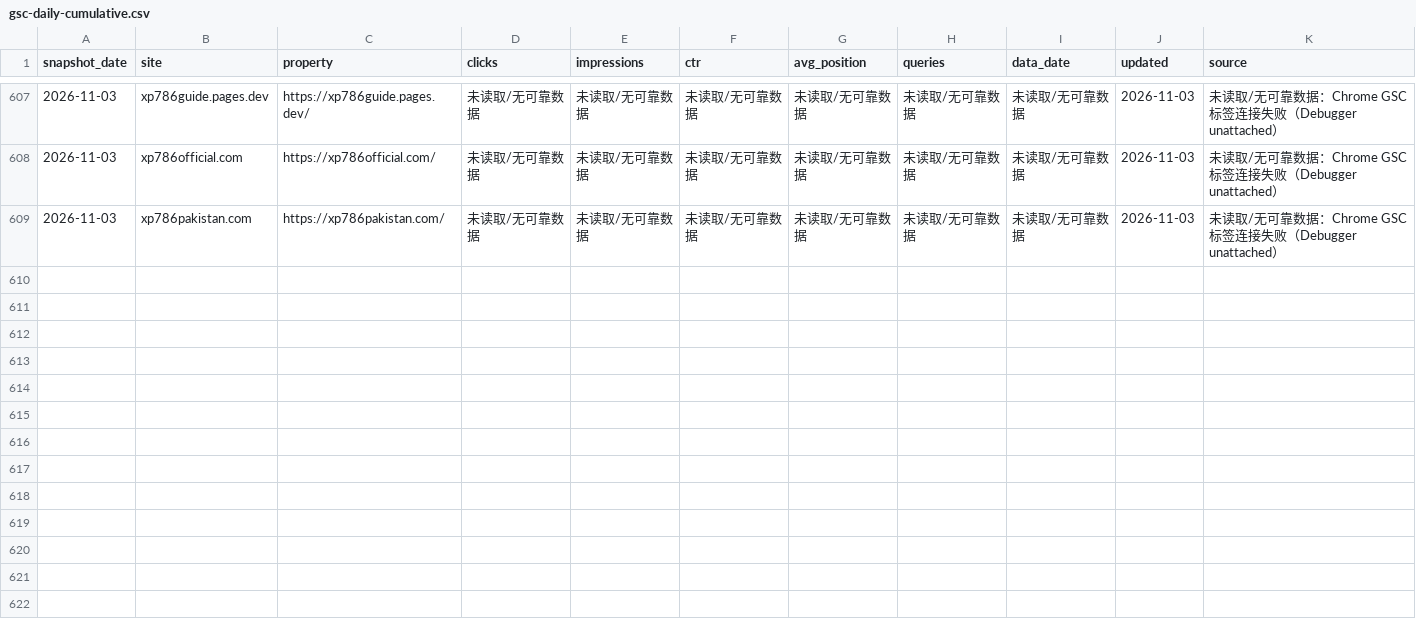
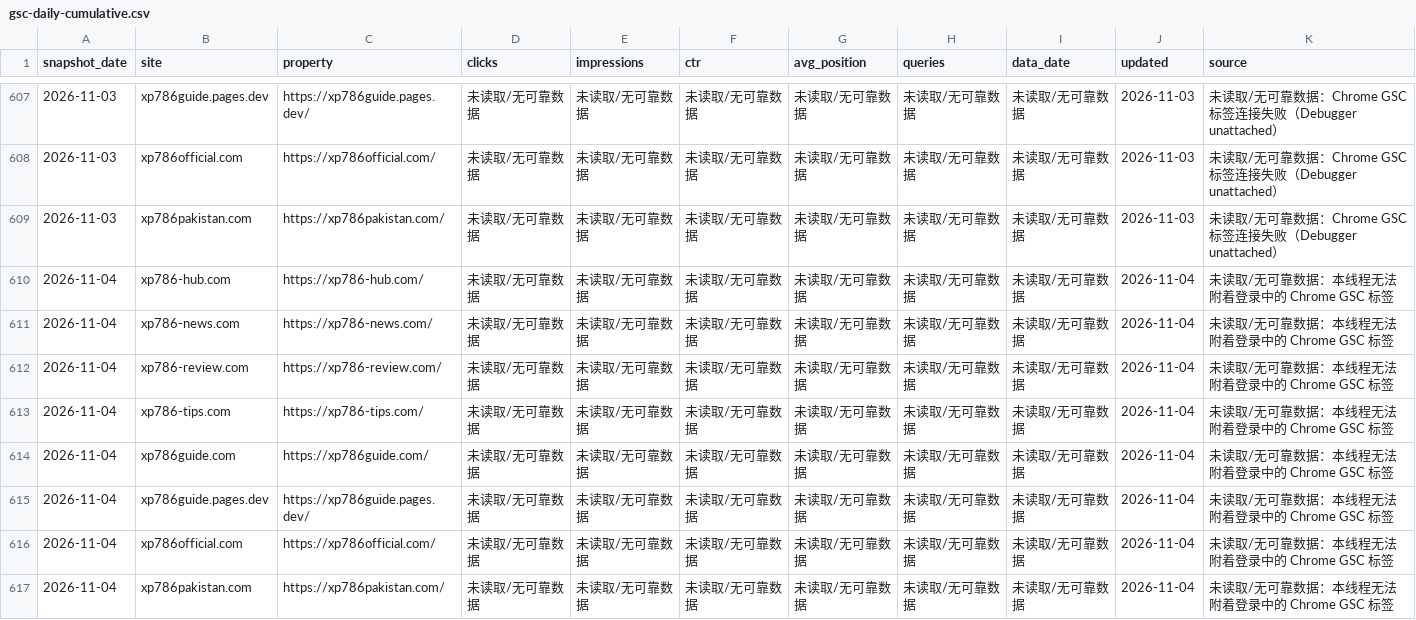
Before and after one commit to liu061199-ship-it/bulk-site-factory, a CSV file: output/gsc-daily-cumulative.csv, drawn as a sheet; only a part is shown, gaps mark what is left out.

```diff
--- a/output/gsc-daily-cumulative.csv
+++ b/output/gsc-daily-cumulative.csv
@@ -609 +609,9 @@
 "2026-11-03","xp786pakistan.com","https://xp786pakistan.com/","未读取/无可靠数据","未读取/无可靠数据","未读取/无可靠数据","未读取/无可靠数据","未读取/无可靠数据","未读取/无可靠数据","2026-11-03","未读取/无可靠数据：Chrome GSC 标签连接失败（Debugger unattached）"
+"2026-11-04","xp786-hub.com","https://xp786-hub.com/","未读取/无可靠数据","未读取/无可靠数据","未读取/无可靠数据","未读取/无可靠数据","未读取/无可靠数据","未读取/无可靠数据","2026-11-04","未读取/无可靠数据：本线程无法附着登录中的 Chrome GSC 标签"
+"2026-11-04","xp786-news.com","https://xp786-news.com/","未读取/无可靠数据","未读取/无可靠数据","未读取/无可靠数据","未读取/无可靠数据","未读取/无可靠数据","未读取/无可靠数据","2026-11-04","未读取/无可靠数据：本线程无法附着登录中的 Chrome GSC 标签"
+"2026-11-04","xp786-review.com","https://xp786-review.com/","未读取/无可靠数据","未读取/无可靠数据","未读取/无可靠数据","未读取/无可靠数据","未读取/无可靠数据","未读取/无可靠数据","2026-11-04","未读取/无可靠数据：本线程无法附着登录中的 Chrome GSC 标签"
+"2026-11-04","xp786-tips.com","https://xp786-tips.com/","未读取/无可靠数据","未读取/无可靠数据","未读取/无可靠数据","未读取/无可靠数据","未读取/无可靠数据","未读取/无可靠数据","2026-11-04","未读取/无可靠数据：本线程无法附着登录中的 Chrome GSC 标签"
+"2026-11-04","xp786guide.com","https://xp786guide.com/","未读取/无可靠数据","未读取/无可靠数据","未读取/无可靠数据","未读取/无可靠数据","未读取/无可靠数据","未读取/无可靠数据","2026-11-04","未读取/无可靠数据：本线程无法附着登录中的 Chrome GSC 标签"
+"2026-11-04","xp786guide.pages.dev","https://xp786guide.pages.dev/","未读取/无可靠数据","未读取/无可靠数据","未读取/无可靠数据","未读取/无可靠数据","未读取/无可靠数据","未读取/无可靠数据","2026-11-04","未读取/无可靠数据：本线程无法附着登录中的 Chrome GSC 标签"
+"2026-11-04","xp786official.com","https://xp786official.com/","未读取/无可靠数据","未读取/无可靠数据","未读取/无可靠数据","未读取/无可靠数据","未读取/无可靠数据","未读取/无可靠数据","2026-11-04","未读取/无可靠数据：本线程无法附着登录中的 Chrome GSC 标签"
+"2026-11-04","xp786pakistan.com","https://xp786pakistan.com/","未读取/无可靠数据","未读取/无可靠数据","未读取/无可靠数据","未读取/无可靠数据","未读取/无可靠数据","未读取/无可靠数据","2026-11-04","未读取/无可靠数据：本线程无法附着登录中的 Chrome GSC 标签"
```
Also changed, not shown: 1 other file.
